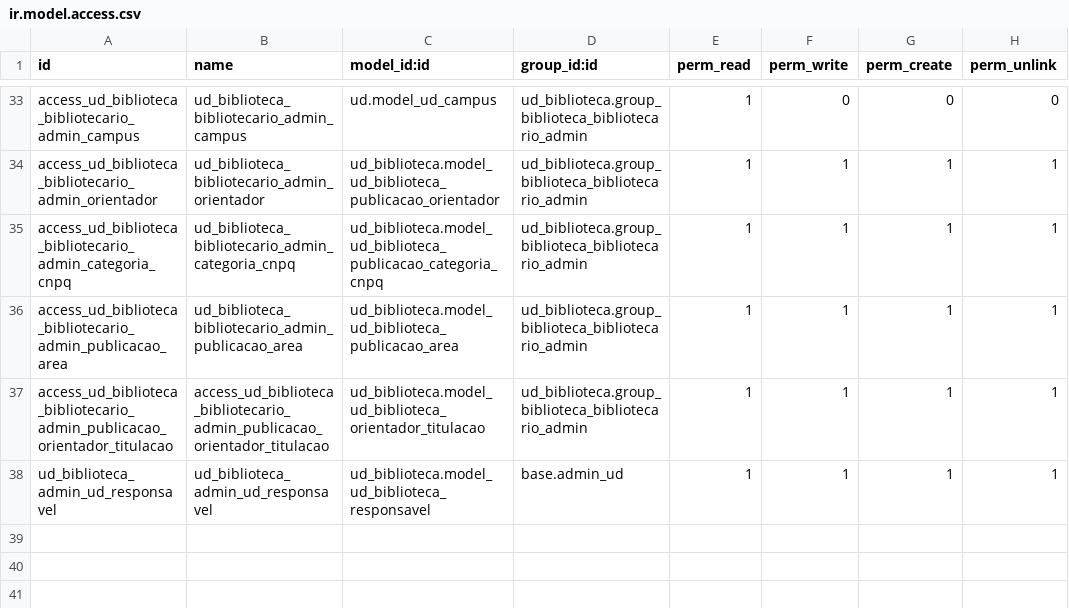
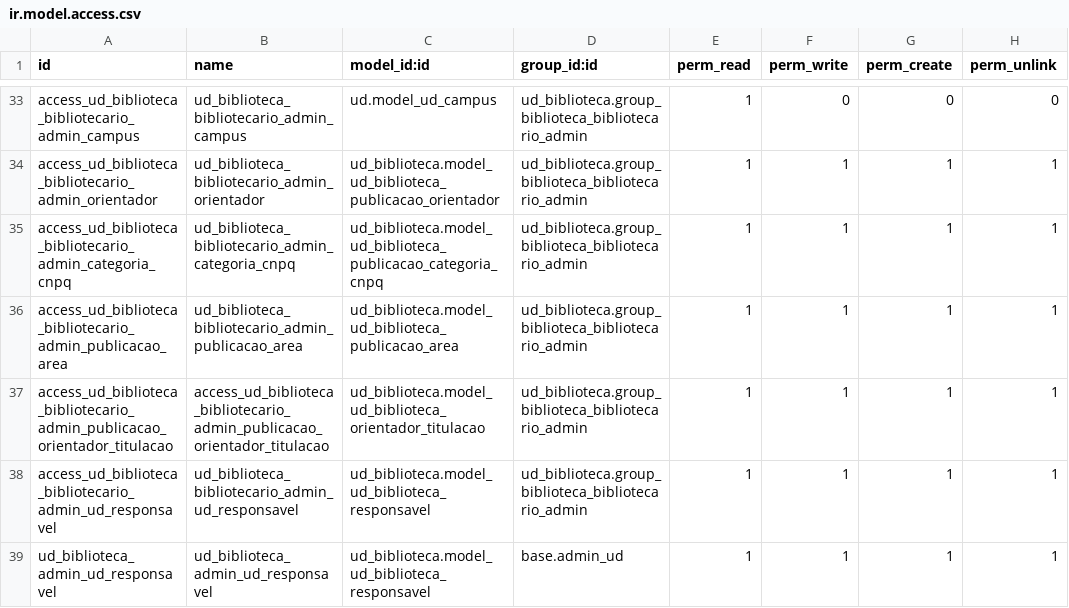
Before and after one commit to ntiufalara/universidade-digital, a CSV file: odoo/addons/ud_biblioteca/security/ir.model.access.csv, drawn as a sheet; only a part is shown, gaps mark what is left out; the diff names each change by its address in the sheet, - before the commit and + after, or states it on an @@ line.

```diff
--- a/odoo/addons/ud_biblioteca/security/ir.model.access.csv
+++ b/odoo/addons/ud_biblioteca/security/ir.model.access.csv
+row 38: access_ud_biblioteca_bibliotecario_admin_ud_responsavel | ud_biblioteca_bibliotecario_admin_ud_responsavel | ud_biblioteca.model_ud_biblioteca_responsavel | ud_biblioteca.group_biblioteca_bibliotecario_admin | 1 | 1 | 1 | 1
```
Also changed, not shown: 17 other files.
